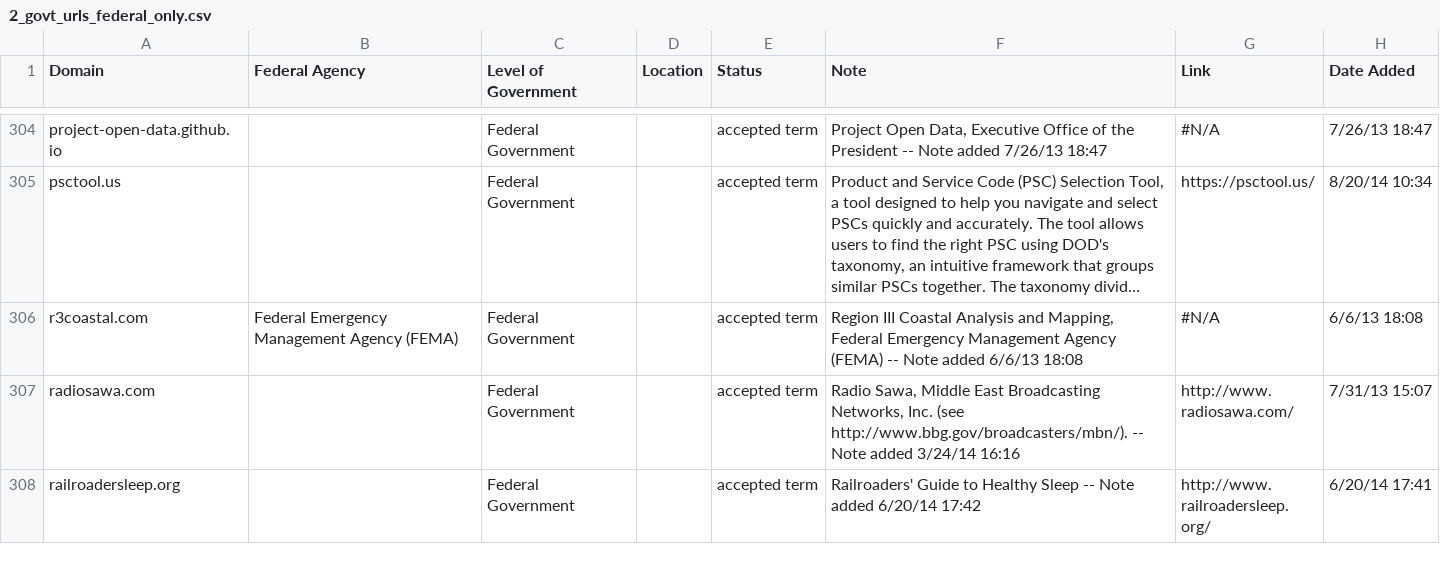
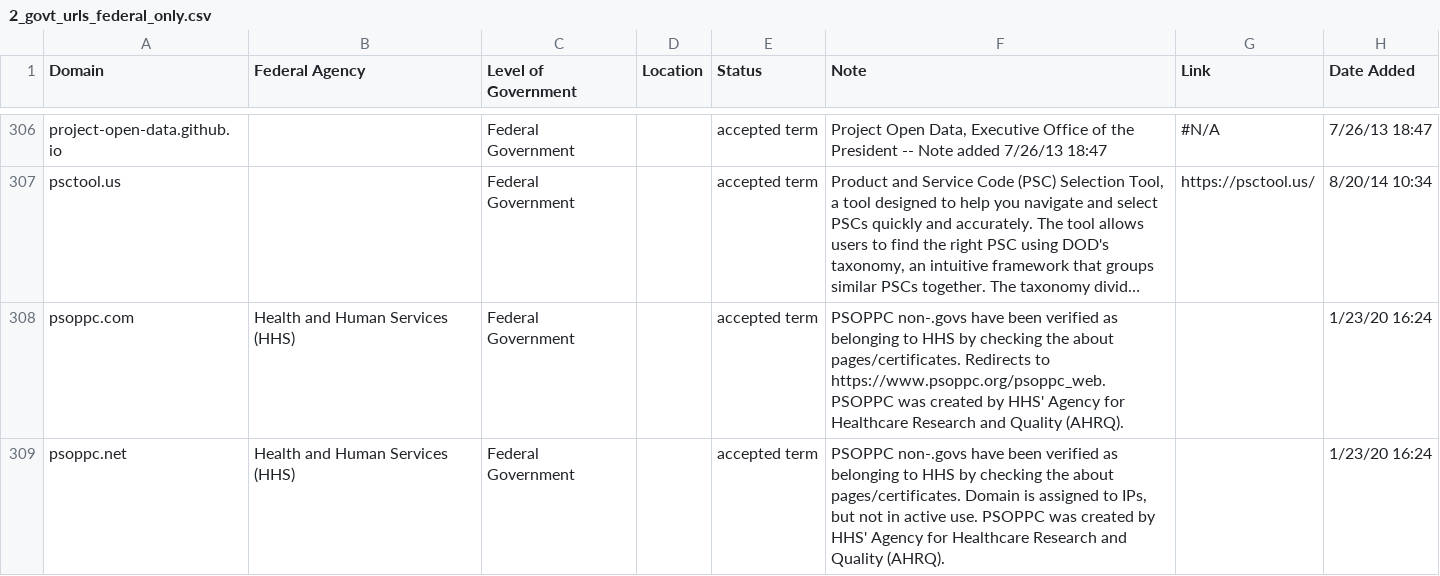
Before and after one commit to GSA/govt-urls, a CSV file: 2_govt_urls_federal_only.csv, drawn as a sheet; only a part is shown, gaps mark what is left out; the shorter side is filled out with more unchanged rows; long unchanged cells end in …; the diff covers the shown part only; the diff names each change by its address in the sheet, - before the commit and + after, or states it on an @@ line.

```diff
--- a/2_govt_urls_federal_only.csv
+++ b/2_govt_urls_federal_only.csv
+row 308: psoppc.com | Health and Human Services (HHS) | Federal Government |  | accepted term | PSOPPC non-.govs have been verified as belonging to HHS by checking the about pages/certificates. Redirects to https://www.psoppc.org/psoppc_web. PSOPPC was created by HHS' Agency for Healthcare Research and Quality (AHRQ). |  | 1/23/20 16:24
+row 309: psoppc.net | Health and Human Services (HHS) | Federal Government |  | accepted term | PSOPPC non-.govs have been verified as belonging to HHS by checking the about pages/certificates. Domain is assigned to IPs, but not in active use. PSOPPC was created by HHS' Agency for Healthcare Research and Quality (AHRQ). |  | 1/23/20 16:24
```
Also changed, not shown: 4 added rows and 1 edited cell elsewhere in this file, 1 other file.
